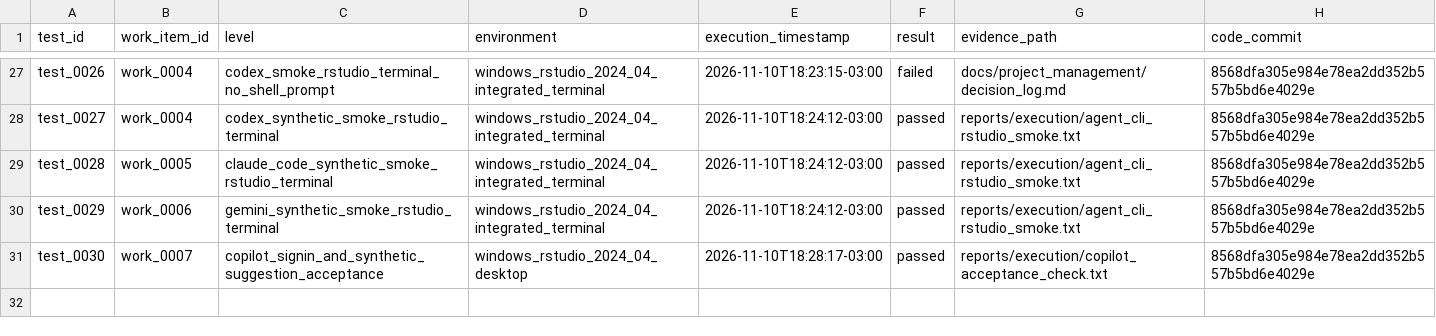
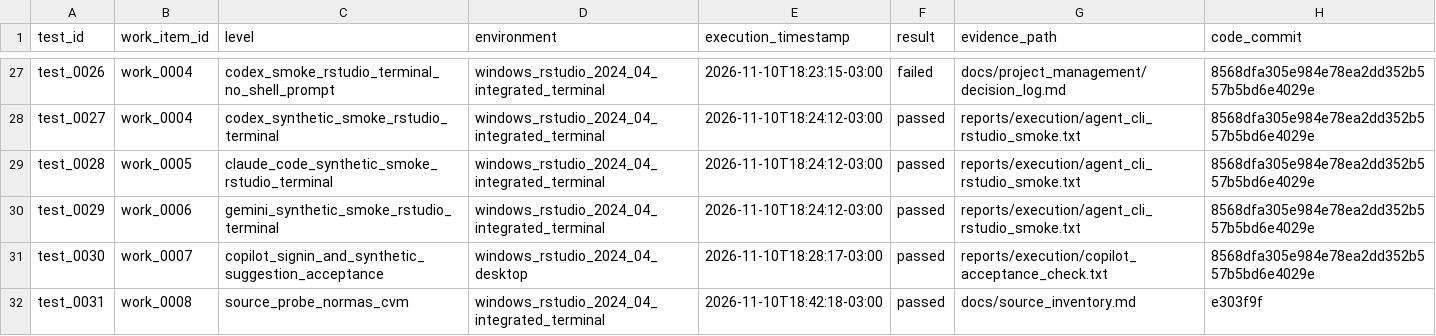
Before and after one commit to amarallr/taxminer, a CSV file: docs/project_management/test_register.csv, drawn as a sheet; only a part is shown, gaps mark what is left out; the diff names each change by its address in the sheet, - before the commit and + after, or states it on an @@ line.

```diff
--- a/docs/project_management/test_register.csv
+++ b/docs/project_management/test_register.csv
+row 32: test_0031 | work_0008 | source_probe_normas_cvm | windows_rstudio_2024_04_integrated_terminal | 2026-11-10T18:42:18-03:00 | passed | docs/source_inventory.md | e303f9f
```
Also changed, not shown: docs/project_management/acceptance_register.csv, docs/project_management/risk_register.csv, 14 other files.
